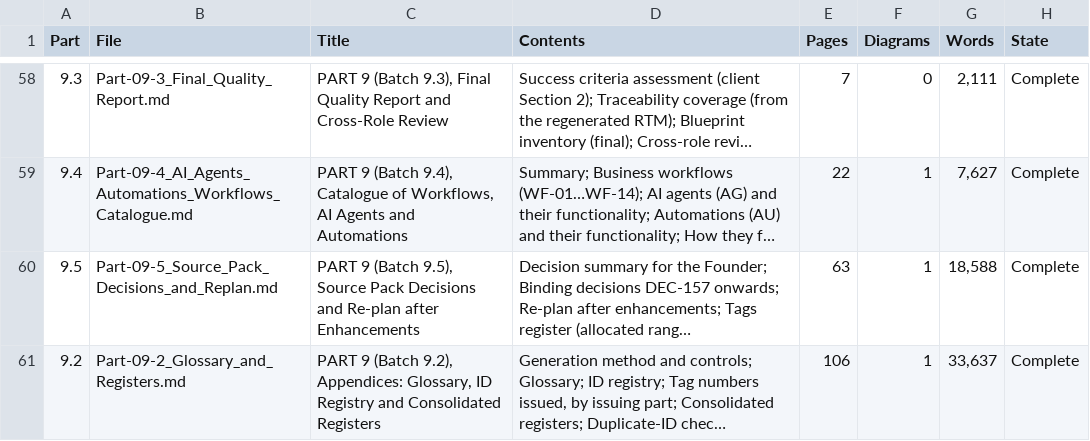
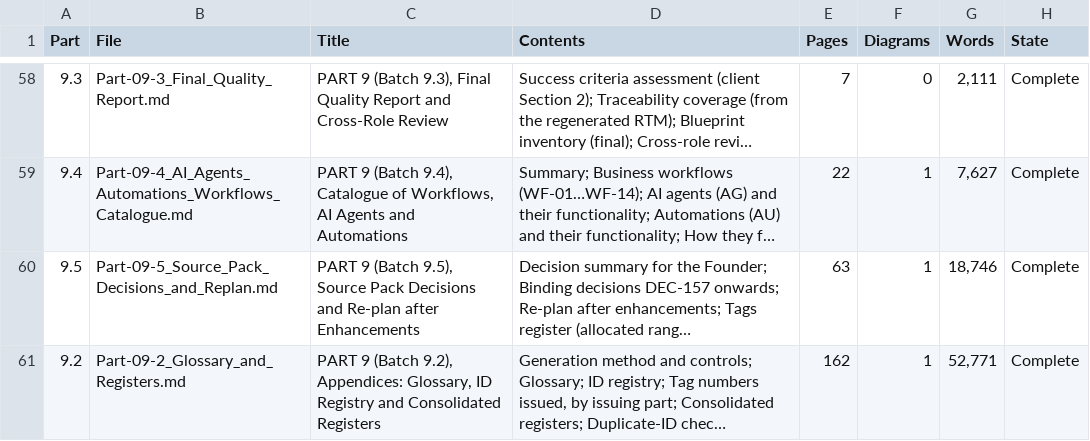
Before and after one commit to vishnukeerthi0428-ctrl/Allinonecalculator, a CSV file: blueprint/final/document_map.csv, drawn as a sheet; only a part is shown, gaps mark what is left out; long unchanged cells end in …; the diff names each change by its address in the sheet, - before the commit and + after, or states it on an @@ line.

```diff
--- a/blueprint/final/document_map.csv
+++ b/blueprint/final/document_map.csv
-G60 (Words): 18,588
+G60 (Words): 18,746
-E61 (Pages): 106
+E61 (Pages): 162
-G61 (Words): 33,637
+G61 (Words): 52,771
```
Also changed, not shown: blueprint/final/dec_index.csv, blueprint/final/id_registry.csv, 9 other files.
